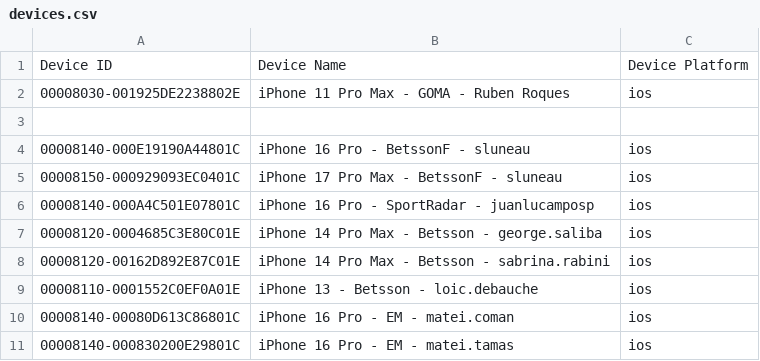
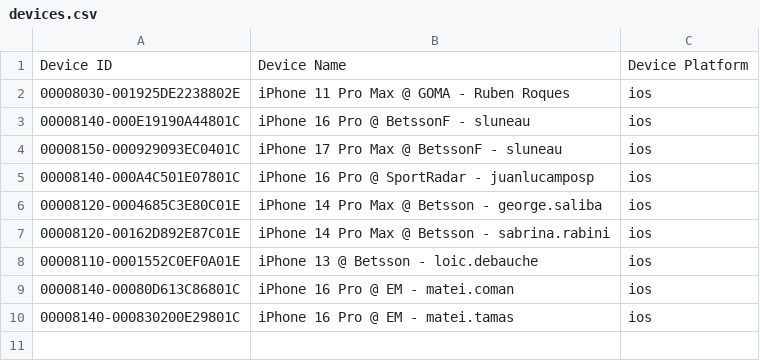
Before and after one commit to rubenroques/goma-sportsbook-ios, a CSV file: BetssonCameroonApp/fastlane/devices.csv, drawn as a sheet.

Commit message:
Trigger test

```diff
--- a/BetssonCameroonApp/fastlane/devices.csv
+++ b/BetssonCameroonApp/fastlane/devices.csv
@@ -1,11 +1,10 @@
 Device ID	Device Name	Device Platform
-00008030-001925DE2238802E	iPhone 11 Pro Max - GOMA - Ruben Roques	ios
-
-00008140-000E19190A44801C	iPhone 16 Pro - BetssonF - sluneau	ios
-00008150-000929093EC0401C	iPhone 17 Pro Max - BetssonF - sluneau	ios
-00008140-000A4C501E07801C	iPhone 16 Pro - SportRadar - juanlucamposp	ios
-00008120-0004685C3E80C01E	iPhone 14 Pro Max - Betsson - george.saliba	ios
-00008120-00162D892E87C01E	iPhone 14 Pro Max - Betsson - sabrina.rabini	ios
-00008110-0001552C0EF0A01E	iPhone 13 - Betsson - loic.debauche	ios
-00008140-00080D613C86801C	iPhone 16 Pro - EM - matei.coman	ios
-00008140-000830200E29801C	iPhone 16 Pro - EM - matei.tamas	ios
+00008030-001925DE2238802E	iPhone 11 Pro Max @ GOMA - Ruben Roques	ios
+00008140-000E19190A44801C	iPhone 16 Pro @ BetssonF - sluneau	ios
+00008150-000929093EC0401C	iPhone 17 Pro Max @ BetssonF - sluneau	ios
+00008140-000A4C501E07801C	iPhone 16 Pro @ SportRadar - juanlucamposp	ios
+00008120-0004685C3E80C01E	iPhone 14 Pro Max @ Betsson - george.saliba	ios
+00008120-00162D892E87C01E	iPhone 14 Pro Max @ Betsson - sabrina.rabini	ios
+00008110-0001552C0EF0A01E	iPhone 13 @ Betsson - loic.debauche	ios
+00008140-00080D613C86801C	iPhone 16 Pro @ EM - matei.coman	ios
+00008140-000830200E29801C	iPhone 16 Pro @ EM - matei.tamas	ios
```
